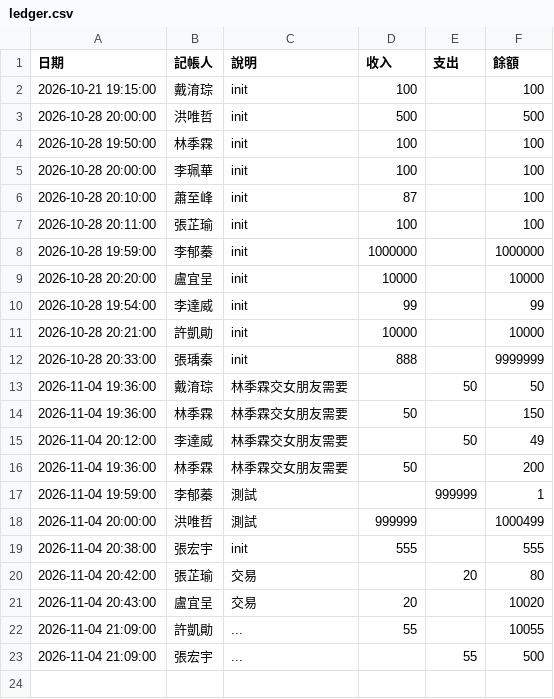
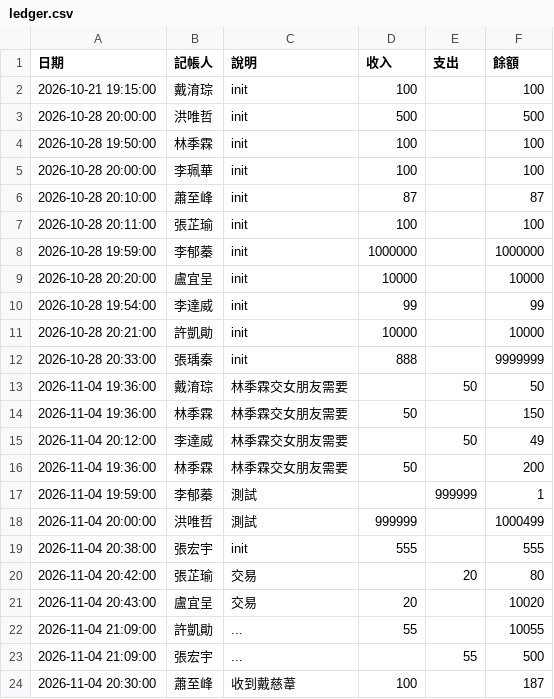
Before and after one commit to yuttai/--------7798, a CSV file: ledger.csv, drawn as a sheet.

Commit message:
蕭至峰 修正金額與交易

```diff
--- a/ledger.csv
+++ b/ledger.csv
@@ -5,3 +5,3 @@
 2026-10-28 20:00:00,李珮華,init,100,,100
-2026-10-28 20:10:00,蕭至峰,init,87,,100
+2026-10-28 20:10:00,蕭至峰,init,87,,87
 2026-10-28 20:11:00,張芷瑜,init,100,,100
@@ -23 +23,2 @@
 2026-11-04 21:09:00,張宏宇,...,,55,500
+2026-11-04 20:30:00,蕭至峰,收到戴慈葦,100,,187
```
